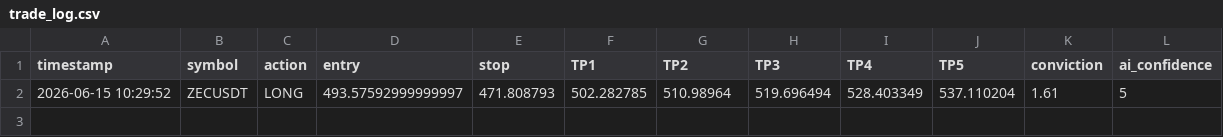
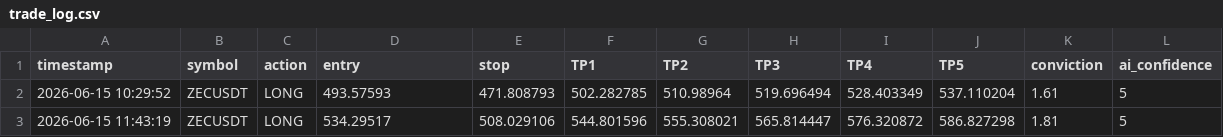
Before and after one commit to mrakbar8175-blip/Crypto-signal-bot, a CSV file: trade_log.csv, drawn as a sheet.

```diff
--- a/trade_log.csv
+++ b/trade_log.csv
@@ -1,2 +1,3 @@
 timestamp,symbol,action,entry,stop,TP1,TP2,TP3,TP4,TP5,conviction,ai_confidence
-2026-06-15 10:29:52,ZECUSDT,LONG,493.57592999999997,471.808793,502.282785,510.98964,519.696494,528.403349,537.110204,1.61,5
+2026-06-15 10:29:52,ZECUSDT,LONG,493.57593,471.808793,502.282785,510.98964,519.696494,528.403349,537.110204,1.61,5
+2026-06-15 11:43:19,ZECUSDT,LONG,534.29517,508.029106,544.801596,555.308021,565.814447,576.320872,586.827298,1.81,5
```
Also changed, not shown: open_trades.csv, 1 other file.
